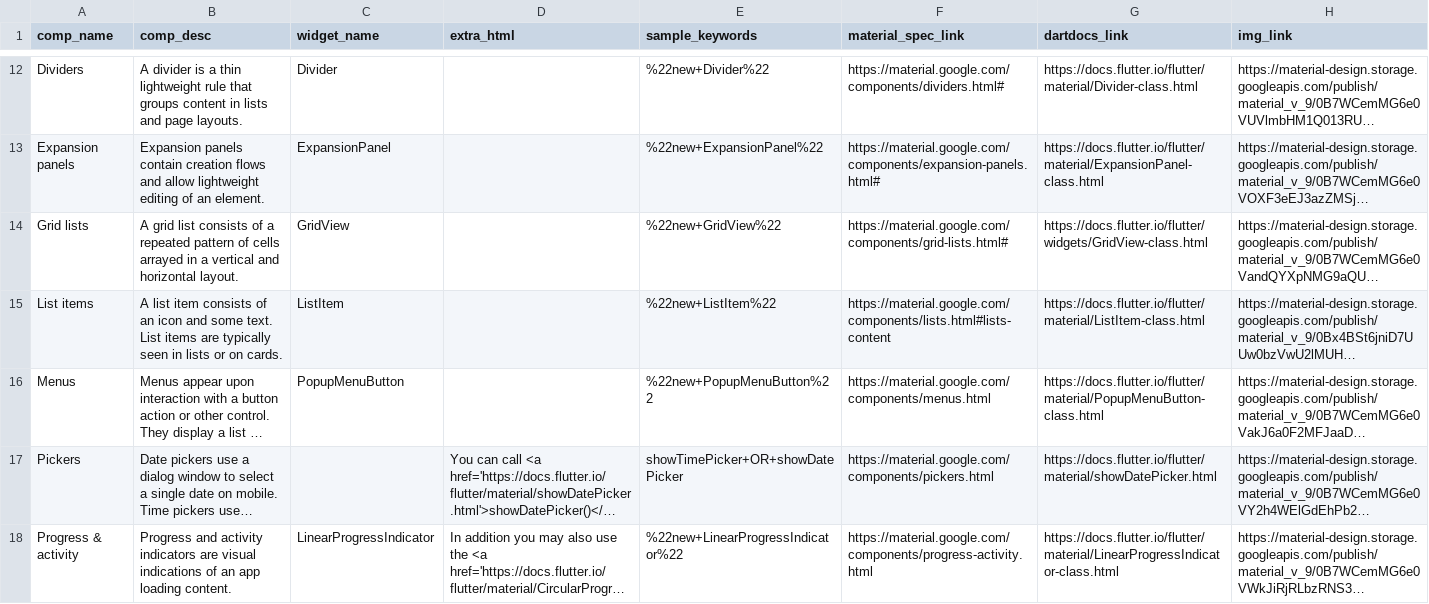
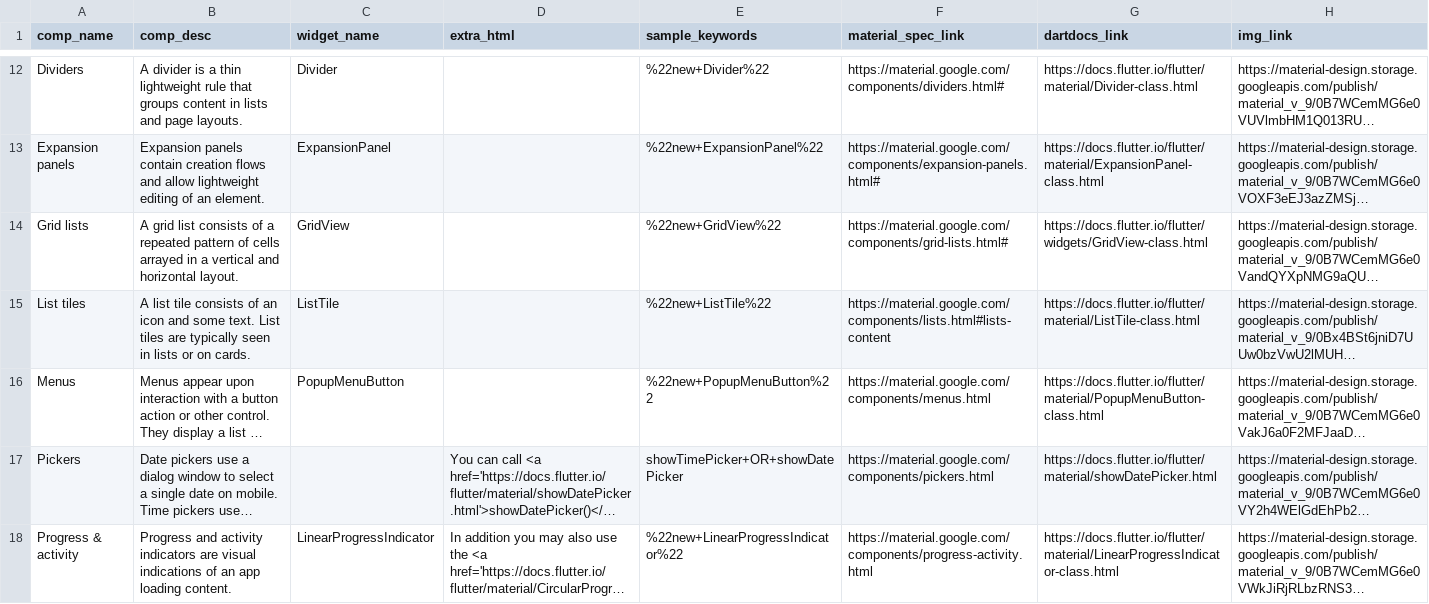
Before and after one commit to ferranm99/SCSS-sites, a CSV file: _data/catalog.csv, drawn as a sheet; only a part is shown, gaps mark what is left out; long unchanged cells end in …; the diff names each change by its address in the sheet, - before the commit and + after, or states it on an @@ line.

Commit message:
Renamed list_item.dart to list_tile.dart (#440)

```diff
--- a/_data/catalog.csv
+++ b/_data/catalog.csv
-A15 (comp_name): List items
+A15 (comp_name): List tiles
-B15 (comp_desc): A list item consists of an icon and some text. List items are typically…
+B15 (comp_desc): A list tile consists of an icon and some text. List tiles are typically…
-C15 (widget_name): ListItem
+C15 (widget_name): ListTile
-E15 (sample_keywords): %22new+ListItem%22
+E15 (sample_keywords): %22new+ListTile%22
-G15 (dartdocs_link): https://docs.flutter.io/flutter/material/ListItem-class.html
+G15 (dartdocs_link): https://docs.flutter.io/flutter/material/ListTile-class.html
```
Also changed, not shown: 5 other files.
